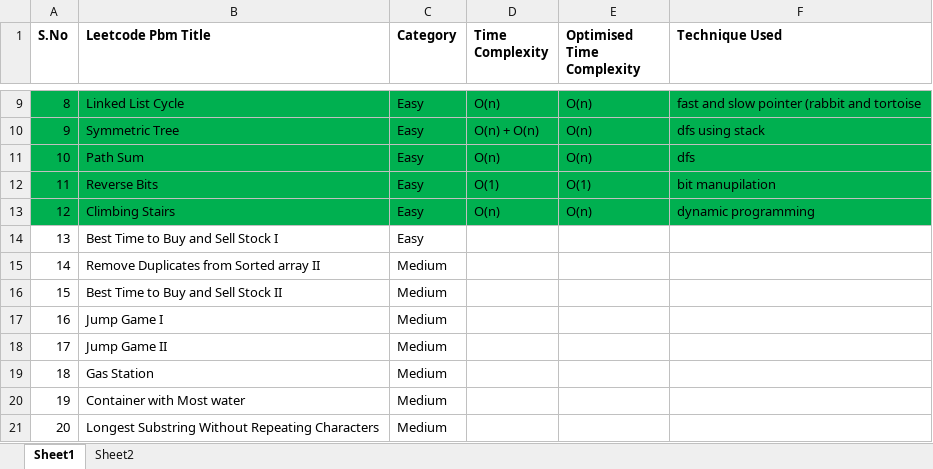
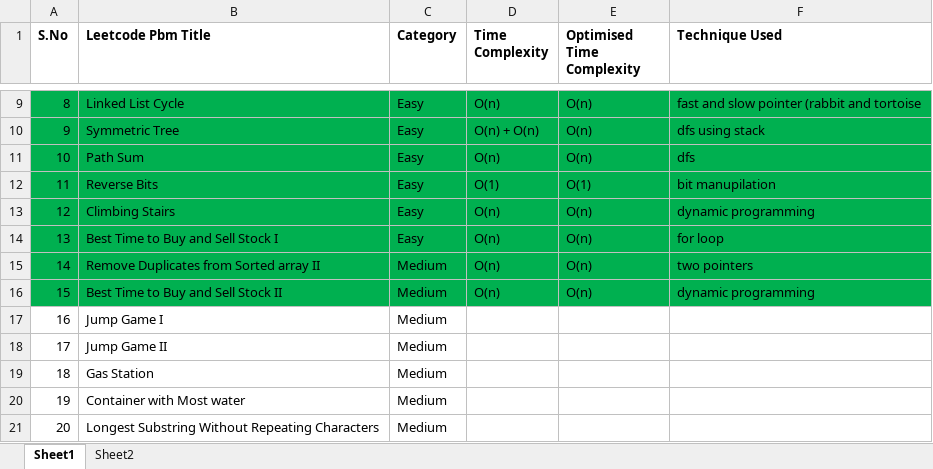
Before and after one commit to ShaliniSJ/50-days-challenge, an Excel workbook: SDE 2026 - Rating.xlsx, sheet Sheet1, drawn as a sheet; only a part is shown, gaps mark what is left out; values as stored, in another font and other column widths than the file's, no borders; the diff names each change by its address in the sheet, - before the commit and + after, or states it on an @@ line.

Commit message:
[15-03-2025] day 5

```diff
--- a/SDE 2026 - Rating.xlsx (sheet Sheet1)
+++ b/SDE 2026 - Rating.xlsx (sheet Sheet1)
-A14:F16 fill: none
+A14:F16 fill: #00B050
-D14:D16 (Time Complexity): (empty)
+D14:D16 (Time Complexity): O(n)
-E14:E16 (Optimised Time Complexity): (empty)
+E14:E16 (Optimised Time Complexity): O(n)
-F14 (Technique Used): (empty)
+F14 (Technique Used): for loop
-F15 (Technique Used): (empty)
+F15 (Technique Used): two pointers
-F16 (Technique Used): (empty)
+F16 (Technique Used): dynamic programming
```
